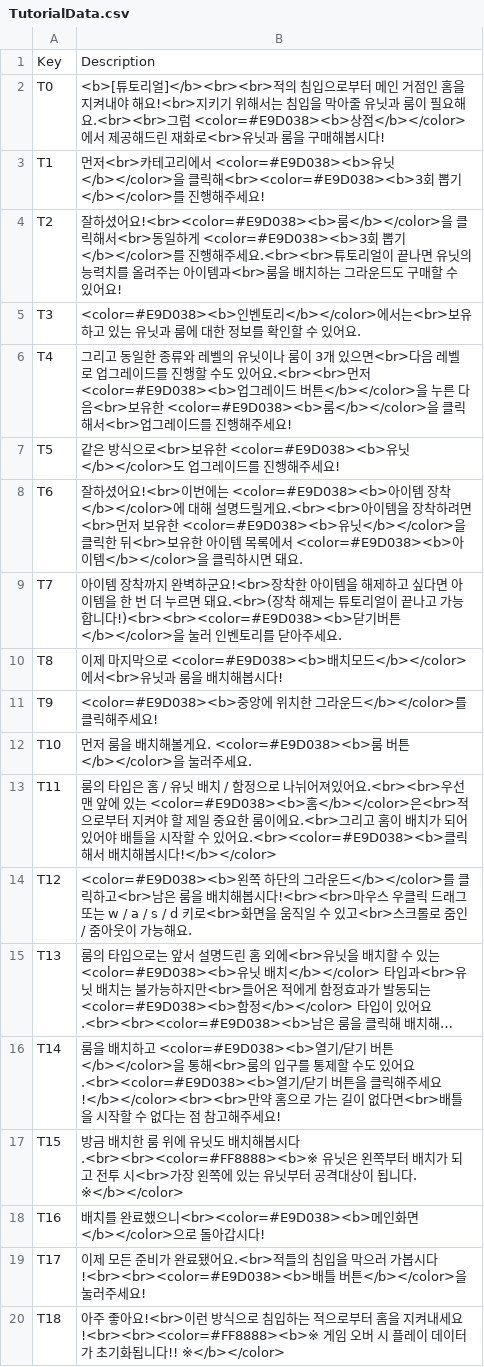
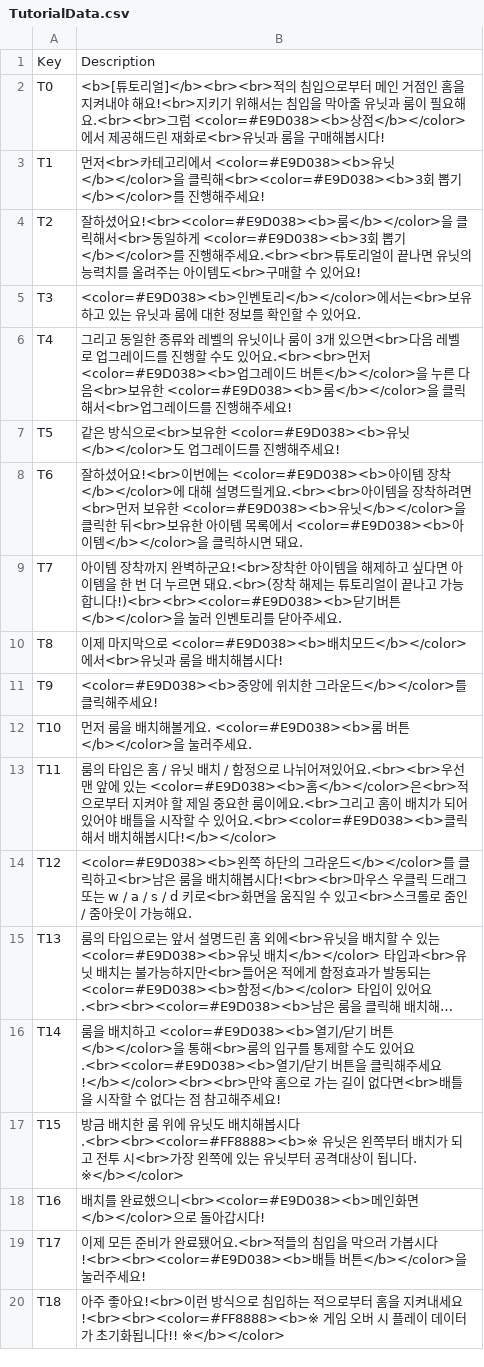
Before and after one commit to goodehd/MutantRampart, a CSV file: Assets/Resources/Data/TutorialData.csv, drawn as a sheet; long unchanged cells end in ….

```diff
--- a/Assets/Resources/Data/TutorialData.csv
+++ b/Assets/Resources/Data/TutorialData.csv
@@ -3,3 +3,3 @@ T0,<b>[튜토리얼]</b><br><br>적의 침입으로부터 메인 거점인 홈
 T1,먼저<br>카테고리에서 <color=#E9D038><b>유닛</b></color>을 클릭해<br><color=#E9D038><b>3회 뽑기</b></color>를 진행해주세요!
-T2,잘하셨어요!<br><color=#E9D038><b>룸</b></color>을 클릭해서<br>동일하게 <color=#E9D038><b>3회 뽑기</b></color>를 진행해주세요.<br><br>튜토리얼이 끝나면 유닛의 능력치를 올려주는 아이템과<br>룸을 배치하는 그라운드도 구매할 수 있어요!
+T2,잘하셨어요!<br><color=#E9D038><b>룸</b></color>을 클릭해서<br>동일하게 <color=#E9D038><b>3회 뽑기</b></color>를 진행해주세요.<br><br>튜토리얼이 끝나면 유닛의 능력치를 올려주는 아이템도<br>구매할 수 있어요!
 T3,<color=#E9D038><b>인벤토리</b></color>에서는<br>보유하고 있는 유닛과 룸에 대한 정보를 확인할 수 있어요.
```
Also changed, not shown: 19 other files.
